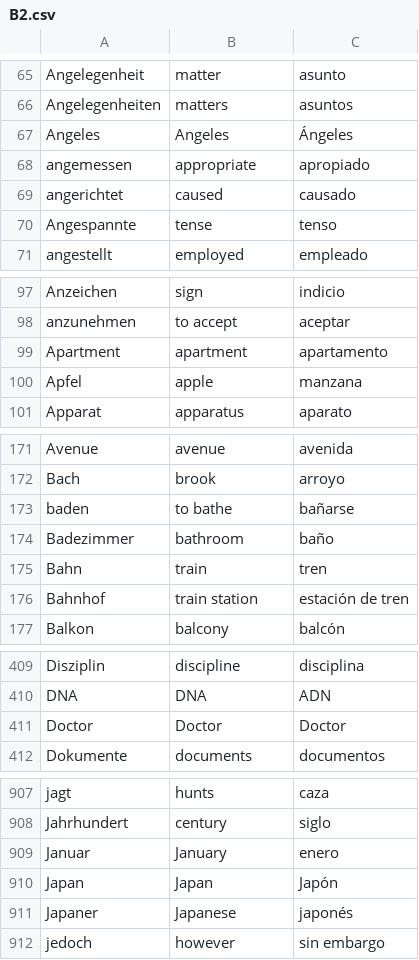
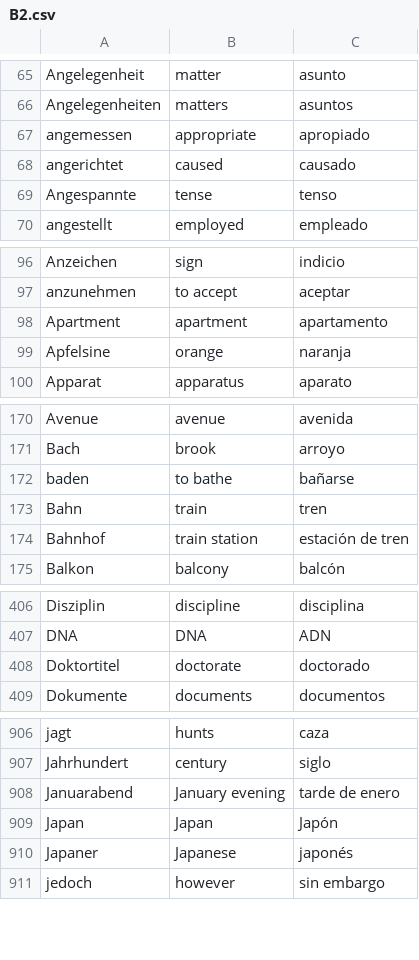
Before and after one commit to Jonathangadeaharder/VocabLevels, a CSV file: german/B2.csv, drawn as a sheet; only a part is shown, gaps mark what is left out; removed rows and columns are numbered as before the commit, all else as after; the diff covers the shown part only; the diff names each change by its address in the sheet, - before the commit and + after, or states it on an @@ line.

```diff
--- a/german/B2.csv
+++ b/german/B2.csv
-row 67: Angeles | Angeles | Ángeles
-row 100: Apfel | apple | manzana
+row 99: Apfelsine | orange | naranja
-row 174: Badezimmer | bathroom | baño
-row 411: Doctor | Doctor | Doctor
+row 408: Doktortitel | doctorate | doctorado
-row 909: Januar | January | enero
+row 908: Januarabend | January evening | tarde de enero
```
Also changed, not shown: 4 added rows, 2 removed rows and 2 edited cells elsewhere in this file, english/A1.csv, english/A2.csv, 8 other files.
